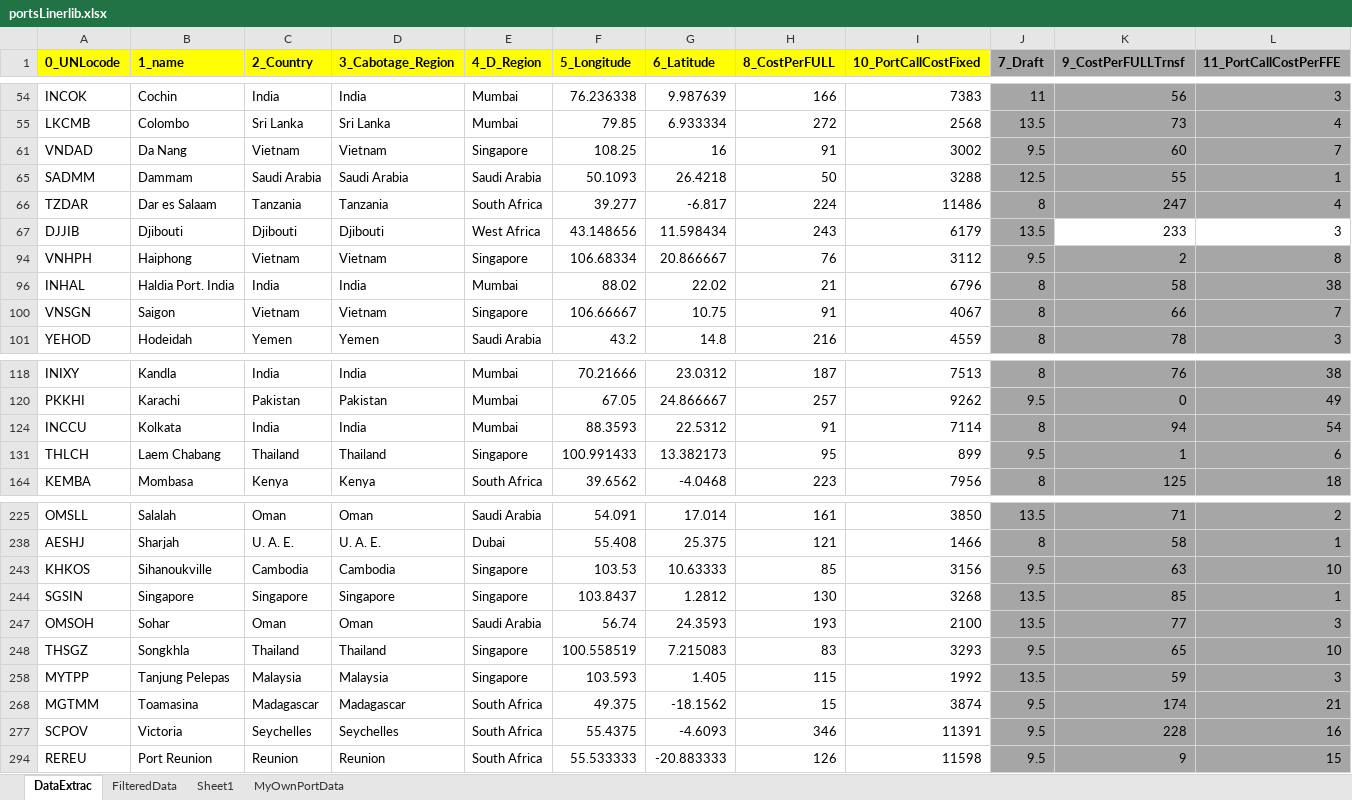
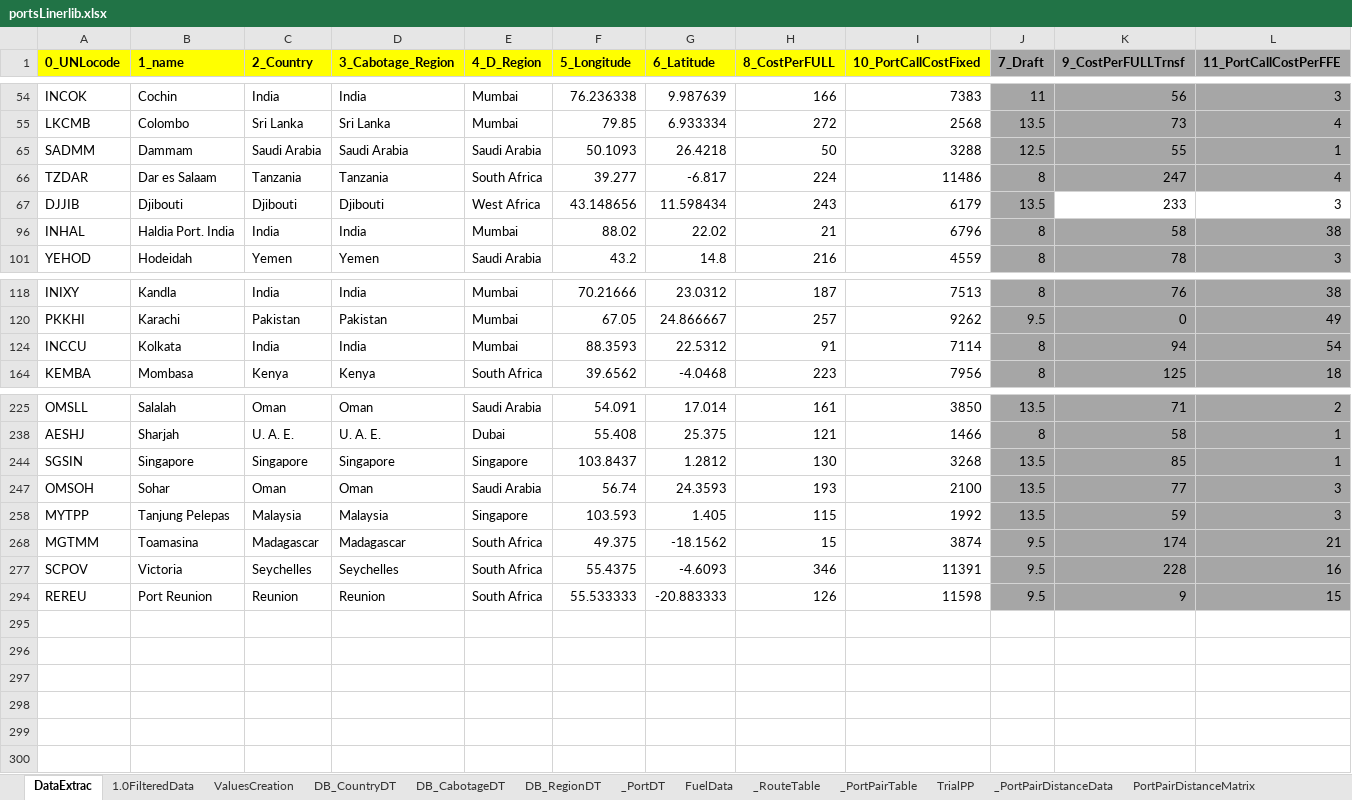
Before and after one commit to LooAlex/FYP_OptimizeFreight, an Excel workbook: src/Data_Resource/portsLinerlib.xlsx, sheet DataExtrac, drawn as a sheet; only a part is shown, gaps mark what is left out; values as stored, in another font and other column widths than the file's, no borders; the diff names each change by its address in the sheet, - before the commit and + after, or states it on an @@ line.

Commit message:
[DLL][FRM][Core] --Added mySqlConnector Driver, DLL_InitAll,DBHelper,all table CSV -- can now take data from localhost and convert to ports from Port Table only

```diff
--- a/src/Data_Resource/portsLinerlib.xlsx (sheet DataExtrac)
+++ b/src/Data_Resource/portsLinerlib.xlsx (sheet DataExtrac)
-sheet tab: FilteredData
+sheet tab: 1.0FilteredData
+sheet tab: ValuesCreation
+sheet tab: DB_CountryDT
+sheet tab: DB_CabotageDT
+sheet tab: DB_RegionDT
+sheet tab: _PortDT
+sheet tab: FuelData
+sheet tab: _RouteTable
+sheet tab: _PortPairTable
+sheet tab: TrialPP
+sheet tab: _PortPairDistanceData
+sheet tab: PortPairDistanceMatrix
@@ row 61 hidden: VNDAD | Da Nang | Vietnam | Vietnam | Singapore | 108.25 | 16 | 91 | 3002 | 9.5 | 60 | 7 @@
@@ row 94 hidden: VNHPH | Haiphong | Vietnam | Vietnam | Singapore | 106.68334 | 20.866667 | 76 | 3112 | 9.5 | 2 | 8 @@
@@ row 100 hidden: VNSGN | Saigon | Vietnam | Vietnam | Singapore | 106.66667 | 10.75 | 91 | 4067 | 8 | 66 | 7 @@
@@ row 131 hidden: THLCH | Laem Chabang | Thailand | Thailand | Singapore | 100.991433 | 13.382173 | 95 | 899 | 9.5 | 1 | 6 @@
@@ row 243 hidden: KHKOS | Sihanoukville | Cambodia | Cambodia | Singapore | 103.53 | 10.63333 | 85 | 3156 | 9.5 | 63 | 10 @@
@@ row 248 hidden: THSGZ | Songkhla | Thailand | Thailand | Singapore | 100.558519 | 7.215083 | 83 | 3293 | 9.5 | 65 | 10 @@
```
Also changed, not shown: sheet 1.0FilteredData, other sheet tabs, charts or pictures, 26 other files.
